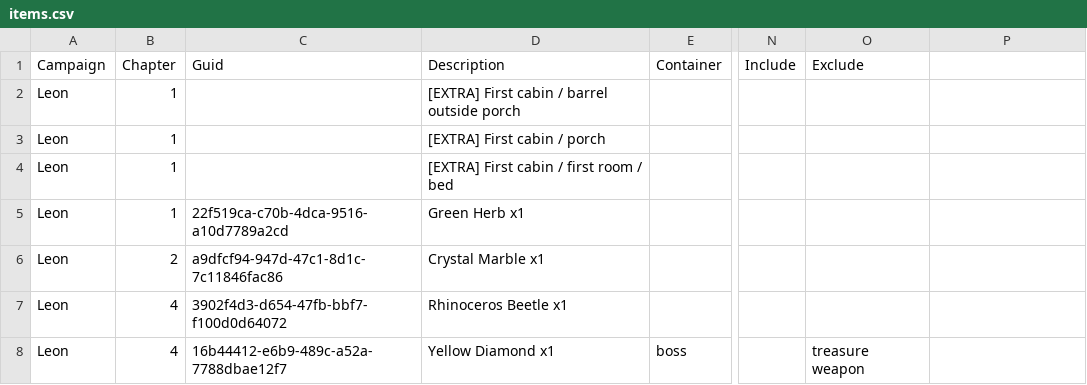
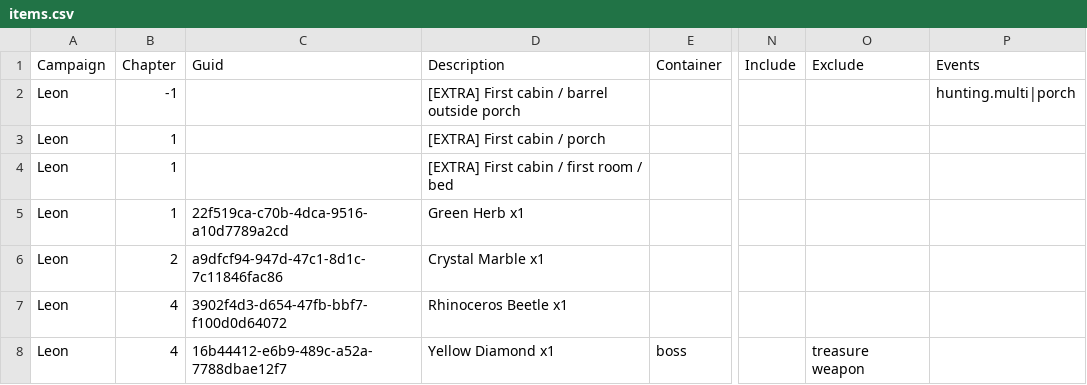
Before and after one commit to biorand/re4r, a CSV file: src/IntelOrca.Biohazard.BioRand.RE4R/data/items.csv, drawn as a sheet; only a part is shown, gaps mark what is left out; the diff names each change by its address in the sheet, - before the commit and + after, or states it on an @@ line.

```diff
--- a/src/IntelOrca.Biohazard.BioRand.RE4R/data/items.csv
+++ b/src/IntelOrca.Biohazard.BioRand.RE4R/data/items.csv
-P1: (empty)
+P1: Events
-B2 (Chapter): 1
+B2 (Chapter): -1
-P2 (Events): (empty)
+P2 (Events): hunting.multi|porch
```
Also changed, not shown: src/IntelOrca.Biohazard.BioRand.RE4R/data/battle.csv, src/IntelOrca.Biohazard.BioRand.RE4R/data/gimmicks.csv, 1 other file.
